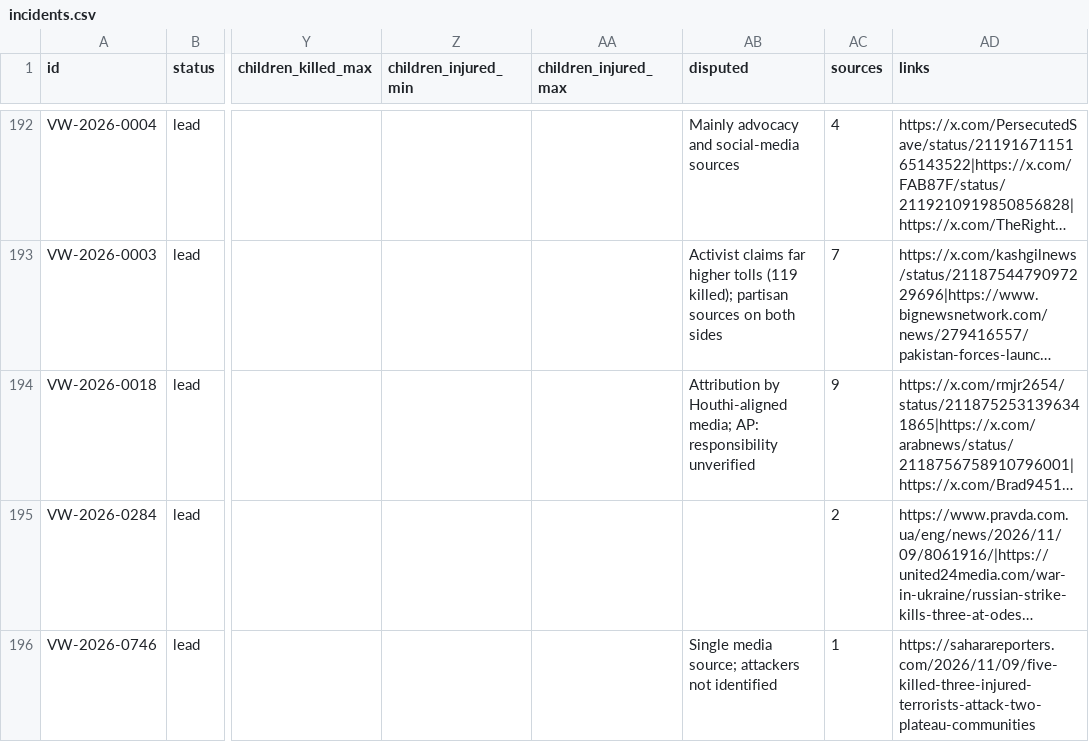
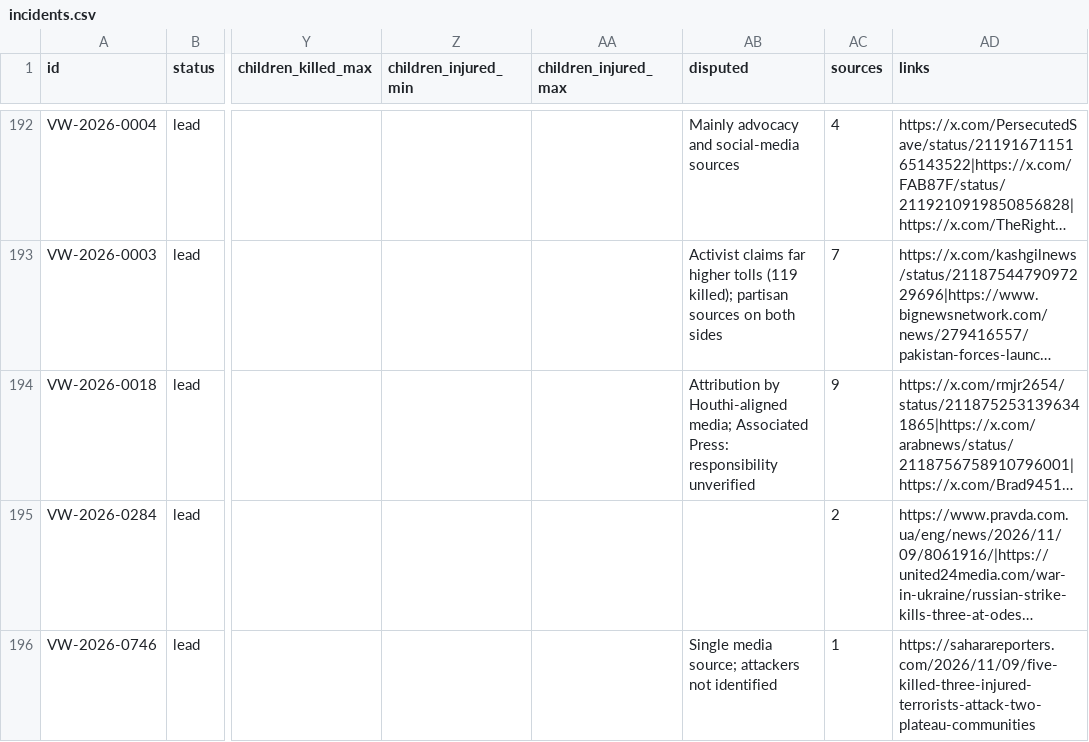
Before and after one commit to ViolationsWatch/site, a CSV file: incidents.csv, drawn as a sheet; only a part is shown, gaps mark what is left out; long unchanged cells end in …; the diff names each change by its address in the sheet, - before the commit and + after, or states it on an @@ line.

Commit message:
Data update 2026-11-19: 211 incidents (+0 ~1 -0)

```diff
--- a/incidents.csv
+++ b/incidents.csv
-AB194 (disputed): …Houthi-aligned media; AP: responsibility unverified
+AB194 (disputed): …Houthi-aligned media; Associated Press: responsibility unverified
```
Also changed, not shown: 2 other files.
